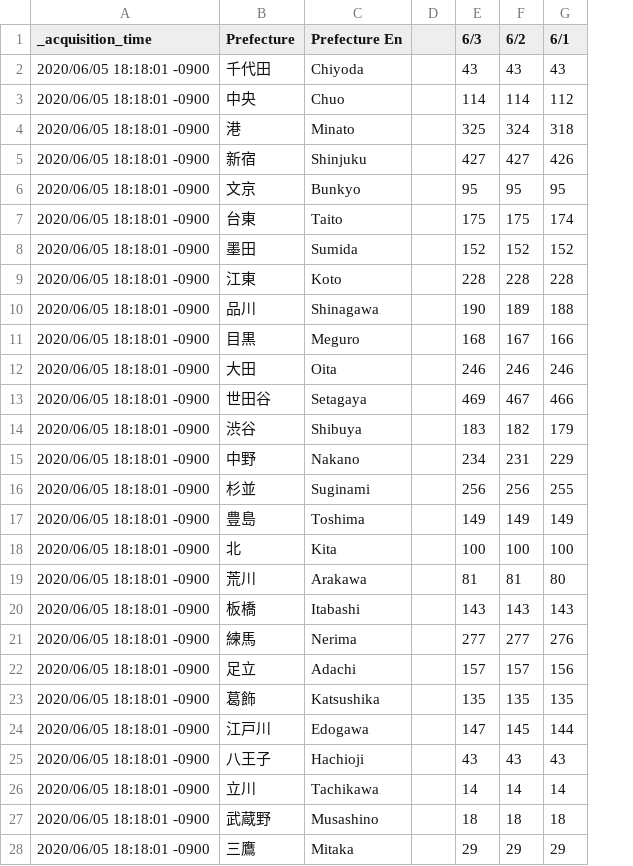
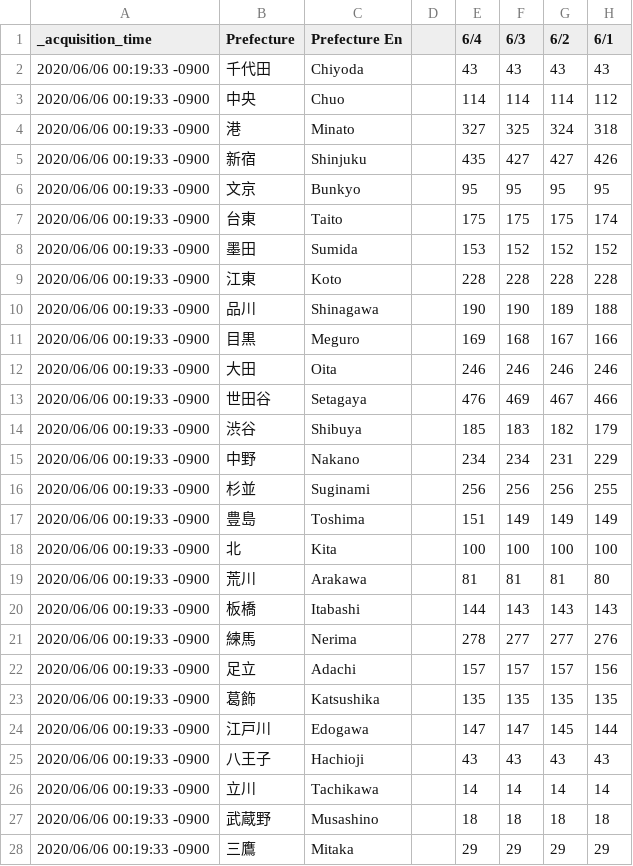
Before and after one commit to s-yamano/Splunk-COVID19-Japan, a CSV file: covid19-japan/lookups/Tokyo_Counts.csv, drawn as a sheet; only a part is shown; the diff covers the shown part only; the diff names each change by its address in the sheet, - before the commit and + after, or states it on an @@ line.

```diff
--- a/covid19-japan/lookups/Tokyo_Counts.csv
+++ b/covid19-japan/lookups/Tokyo_Counts.csv
+column E (6/4), rows 2-28: 43 | 114 | 327 | 435 | 95 | 175 | 153 | 228 | 190 | 169 | 246 | 476 | 185 | 234 | 256 | 151 | 100 | 81 | 144 | 278 | 157 | 135 | 147 | 43 | 14 | 18 | 29
-A2:A28 (_acquisition_time): 2020/06/05 18:18:01 -0900
+A2:A28 (_acquisition_time): 2020/06/06 00:19:33 -0900
```
Also changed, not shown: 37 edited cells elsewhere in this file, covid19-japan/lookups/Aichi.csv, covid19-japan/lookups/Chiba.csv, 15 other files.
